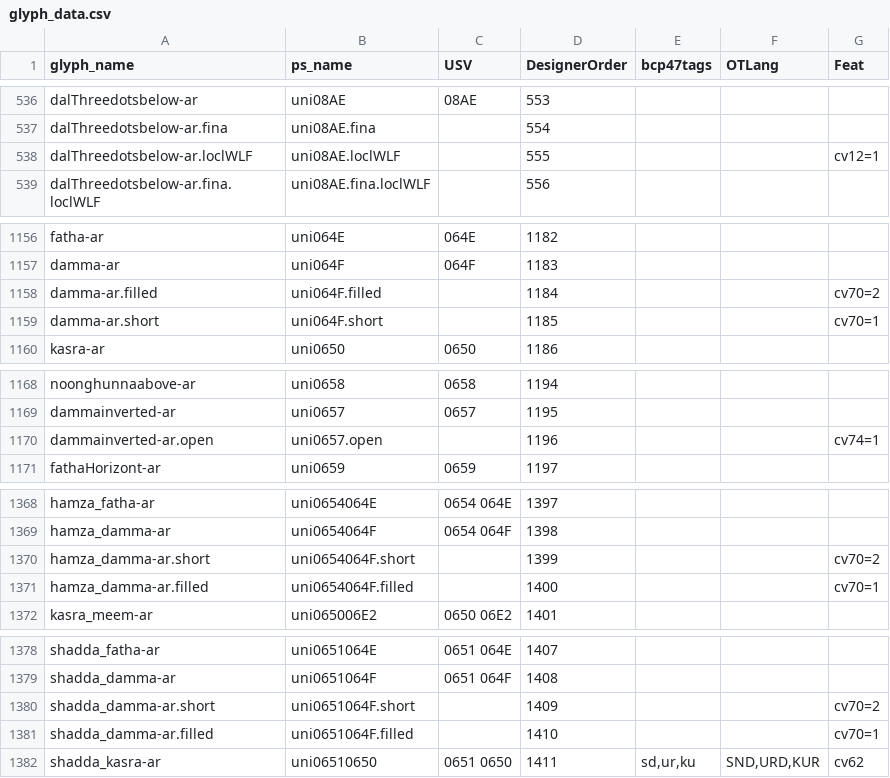
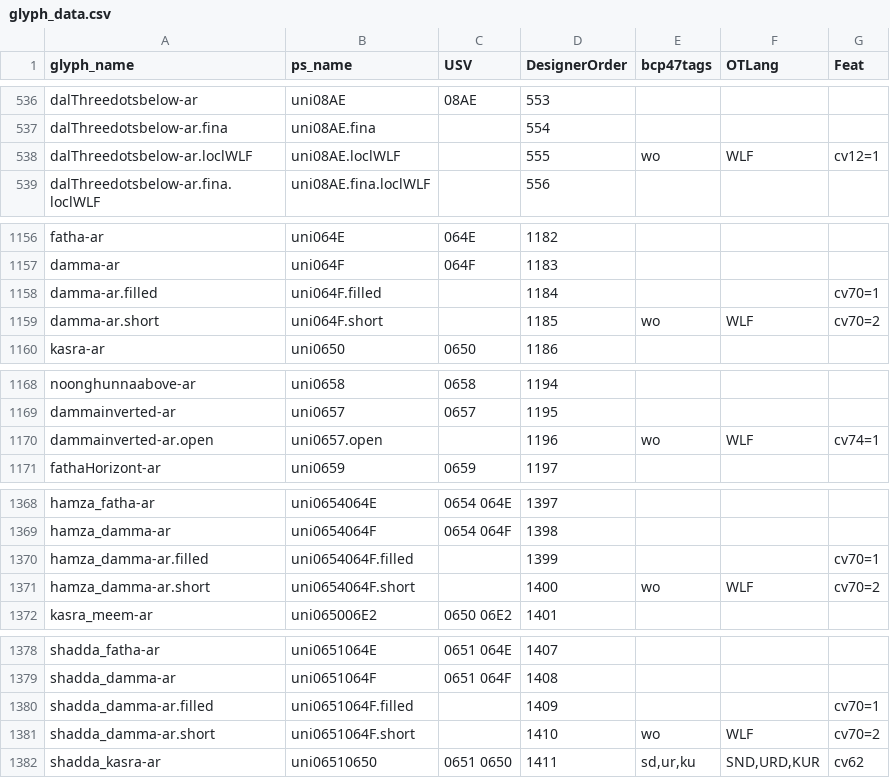
Before and after one commit to silnrsi/font-harmattan, a CSV file: source/glyph_data.csv, drawn as a sheet; only a part is shown, gaps mark what is left out; the diff covers the shown part only.

```diff
--- a/source/glyph_data.csv
+++ b/source/glyph_data.csv
@@ -537,3 +537,3 @@ dalThreedotsbelow-ar,uni08AE,08AE,553,,,
 dalThreedotsbelow-ar.fina,uni08AE.fina,,554,,,
-dalThreedotsbelow-ar.loclWLF,uni08AE.loclWLF,,555,,,cv12=1
+dalThreedotsbelow-ar.loclWLF,uni08AE.loclWLF,,555,wo,WLF,cv12=1
 dalThreedotsbelow-ar.fina.loclWLF,uni08AE.fina.loclWLF,,556,,,
@@ -1157,4 +1157,4 @@ fatha-ar,uni064E,064E,1182,,,
 damma-ar,uni064F,064F,1183,,,
-damma-ar.filled,uni064F.filled,,1184,,,cv70=2
-damma-ar.short,uni064F.short,,1185,,,cv70=1
+damma-ar.filled,uni064F.filled,,1184,,,cv70=1
+damma-ar.short,uni064F.short,,1185,wo,WLF,cv70=2
 kasra-ar,uni0650,0650,1186,,,
@@ -1169,3 +1169,3 @@ noonghunnaabove-ar,uni0658,0658,1194,,,
 dammainverted-ar,uni0657,0657,1195,,,
-dammainverted-ar.open,uni0657.open,,1196,,,cv74=1
+dammainverted-ar.open,uni0657.open,,1196,wo,WLF,cv74=1
 fathaHorizont-ar,uni0659,0659,1197,,,
@@ -1369,4 +1369,4 @@ hamza_fatha-ar,uni0654064E,0654 064E,1397,,,
 hamza_damma-ar,uni0654064F,0654 064F,1398,,,
-hamza_damma-ar.short,uni0654064F.short,,1399,,,cv70=2
-hamza_damma-ar.filled,uni0654064F.filled,,1400,,,cv70=1
+hamza_damma-ar.filled,uni0654064F.filled,,1399,,,cv70=1
+hamza_damma-ar.short,uni0654064F.short,,1400,wo,WLF,cv70=2
 kasra_meem-ar,uni065006E2,0650 06E2,1401,,,
@@ -1379,4 +1379,4 @@ shadda_fatha-ar,uni0651064E,0651 064E,1407,,,
 shadda_damma-ar,uni0651064F,0651 064F,1408,,,
-shadda_damma-ar.short,uni0651064F.short,,1409,,,cv70=2
-shadda_damma-ar.filled,uni0651064F.filled,,1410,,,cv70=1
+shadda_damma-ar.filled,uni0651064F.filled,,1409,,,cv70=1
+shadda_damma-ar.short,uni0651064F.short,,1410,wo,WLF,cv70=2
 shadda_kasra-ar,uni06510650,0651 0650,1411,"sd,ur,ku","SND,URD,KUR",cv62
```
Also changed, not shown: 28 edited cells elsewhere in this file, 3 other files.
